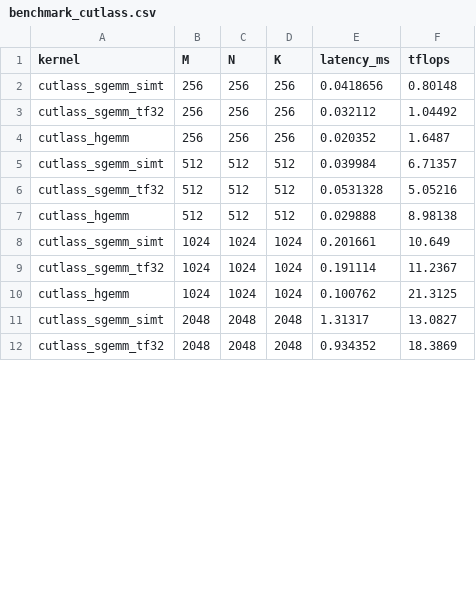
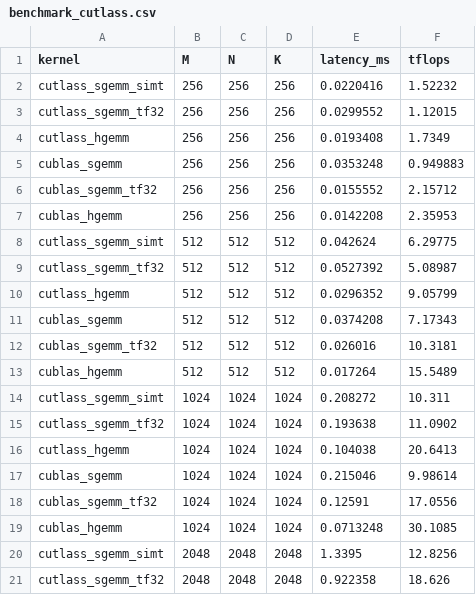
Before and after one commit to ZJN2025/gemm-optimization, a CSV file: results/benchmark_cutlass.csv, drawn as a sheet; only a part is shown; the diff covers the shown part only.

```diff
--- a/results/benchmark_cutlass.csv
+++ b/results/benchmark_cutlass.csv
@@ -1,12 +1,21 @@
 kernel,M,N,K,latency_ms,tflops
-cutlass_sgemm_simt,256,256,256,0.0418656,0.80148
-cutlass_sgemm_tf32,256,256,256,0.032112,1.04492
-cutlass_hgemm,256,256,256,0.020352,1.6487
-cutlass_sgemm_simt,512,512,512,0.039984,6.71357
-cutlass_sgemm_tf32,512,512,512,0.0531328,5.05216
-cutlass_hgemm,512,512,512,0.029888,8.98138
-cutlass_sgemm_simt,1024,1024,1024,0.201661,10.649
-cutlass_sgemm_tf32,1024,1024,1024,0.191114,11.2367
-cutlass_hgemm,1024,1024,1024,0.100762,21.3125
-cutlass_sgemm_simt,2048,2048,2048,1.31317,13.0827
-cutlass_sgemm_tf32,2048,2048,2048,0.934352,18.3869
+cutlass_sgemm_simt,256,256,256,0.0220416,1.52232
+cutlass_sgemm_tf32,256,256,256,0.0299552,1.12015
+cutlass_hgemm,256,256,256,0.0193408,1.7349
+cublas_sgemm,256,256,256,0.0353248,0.949883
+cublas_sgemm_tf32,256,256,256,0.0155552,2.15712
+cublas_hgemm,256,256,256,0.0142208,2.35953
+cutlass_sgemm_simt,512,512,512,0.042624,6.29775
+cutlass_sgemm_tf32,512,512,512,0.0527392,5.08987
+cutlass_hgemm,512,512,512,0.0296352,9.05799
+cublas_sgemm,512,512,512,0.0374208,7.17343
+cublas_sgemm_tf32,512,512,512,0.026016,10.3181
+cublas_hgemm,512,512,512,0.017264,15.5489
+cutlass_sgemm_simt,1024,1024,1024,0.208272,10.311
+cutlass_sgemm_tf32,1024,1024,1024,0.193638,11.0902
+cutlass_hgemm,1024,1024,1024,0.104038,20.6413
+cublas_sgemm,1024,1024,1024,0.215046,9.98614
+cublas_sgemm_tf32,1024,1024,1024,0.12591,17.0556
+cublas_hgemm,1024,1024,1024,0.0713248,30.1085
+cutlass_sgemm_simt,2048,2048,2048,1.3395,12.8256
+cutlass_sgemm_tf32,2048,2048,2048,0.922358,18.626
```
Also changed, not shown: 6 added rows and 8 edited cells elsewhere in this file, results/benchmark.csv, 20 other files.
